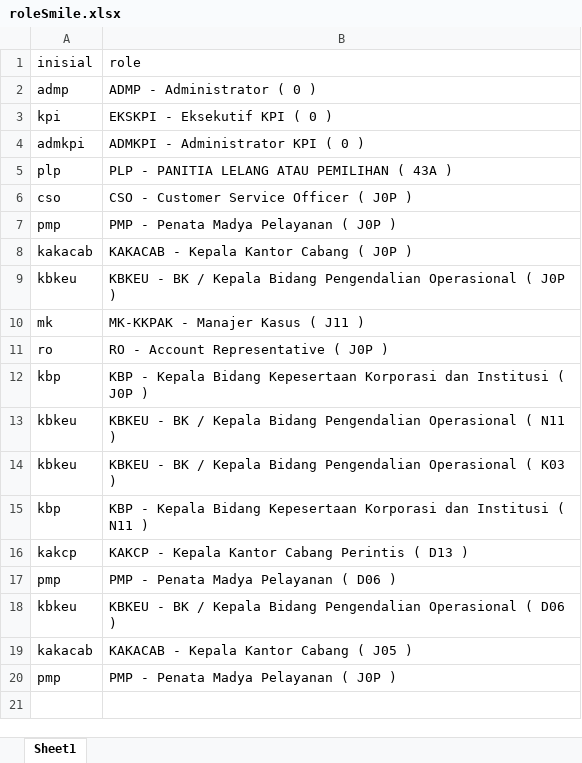
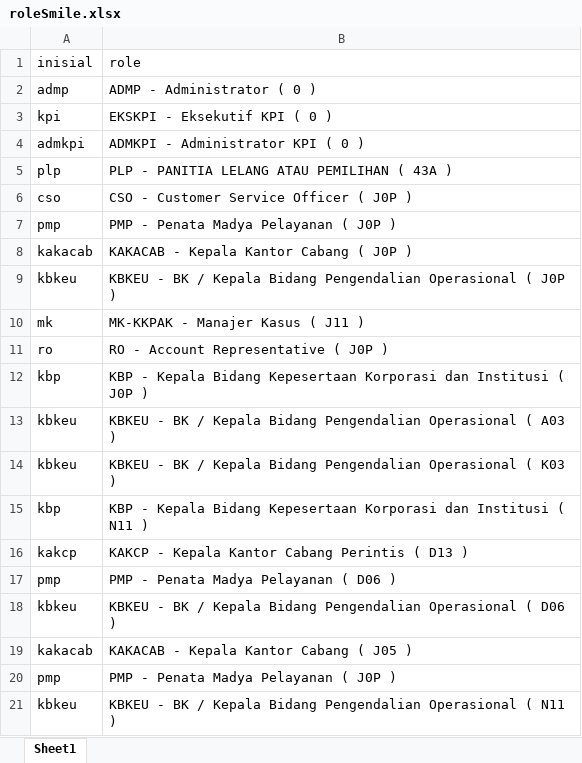
Before and after one commit to diansormin13/framework_automation, an Excel workbook: Data Files/roleSmile.xlsx, sheet Sheet1, drawn as a sheet; values as stored, in another font and other column widths than the file's, no borders; the diff names each change by its address in the sheet, - before the commit and + after, or states it on an @@ line.

```diff
--- a/Data Files/roleSmile.xlsx (sheet Sheet1)
+++ b/Data Files/roleSmile.xlsx (sheet Sheet1)
-B13 (role): …Operasional ( N11 )
+B13 (role): …Operasional ( A03 )
+row 21: kbkeu | KBKEU - BK / Kepala Bidang Pengendalian Operasional ( N11 )
```
Also changed, not shown: 8 other files.
